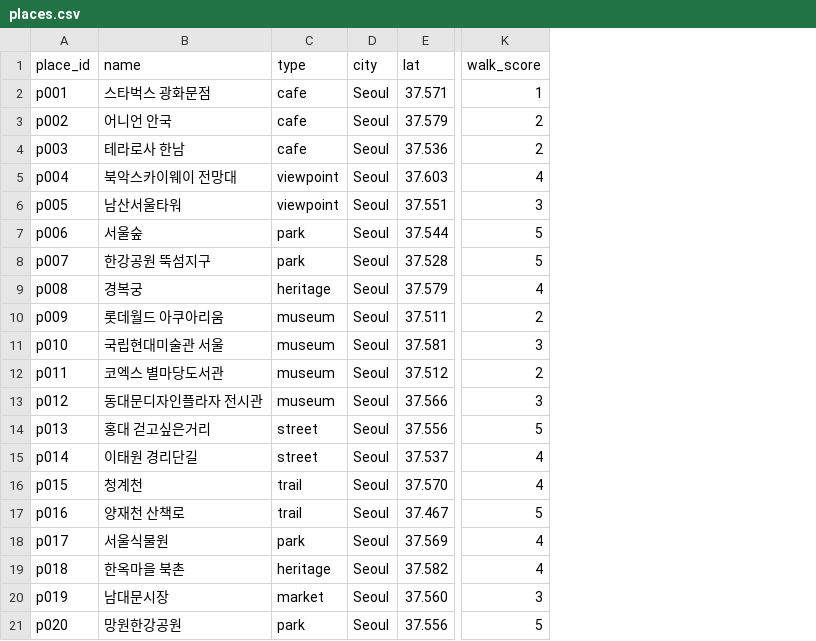
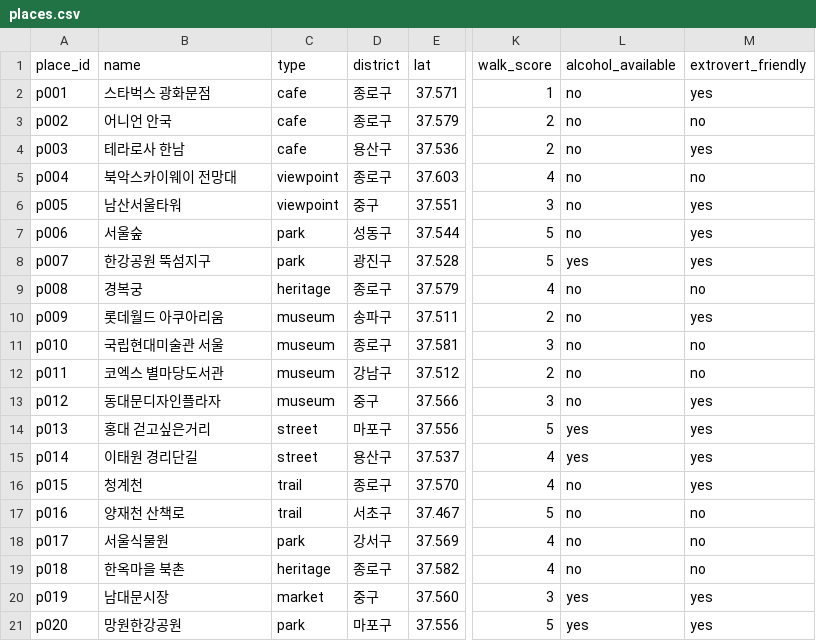
Before and after one commit to ChoeSuBin129/weather-date-mvp, a CSV file: data/places.csv, drawn as a sheet; only a part is shown, gaps mark what is left out; removed rows and columns are numbered as before the commit, all else as after; the diff names each change by its address in the sheet, - before the commit and + after, or states it on an @@ line.

```diff
--- a/data/places.csv
+++ b/data/places.csv
-column D (city), rows 2-21: all Seoul
+column D (district), rows 2-21: 종로구 | 종로구 | 용산구 | 종로구 | 중구 | 성동구 | 광진구 | 종로구 | 송파구 | 종로구 | 강남구 | 중구 | 마포구 | 용산구 | 종로구 | 서초구 | 강서구 | 종로구 | 중구 | 마포구
+column L (alcohol_available), rows 2-21: no | no | no | no | no | no | yes | no | no | no | no | no | yes | yes | no | no | no | no | yes | yes
+column M (extrovert_friendly), rows 2-21: yes | no | yes | no | yes | yes | yes | no | yes | no | no | yes | yes | yes | yes | no | no | no | yes | yes
-B13 (name): 동대문디자인플라자 전시관
+B13 (name): 동대문디자인플라자
```
Also changed, not shown: 3 other files.
